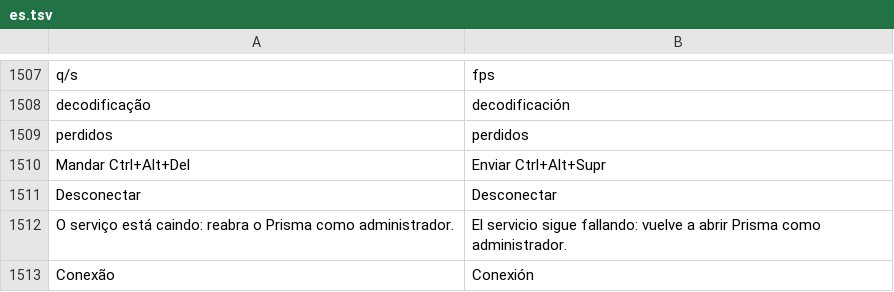
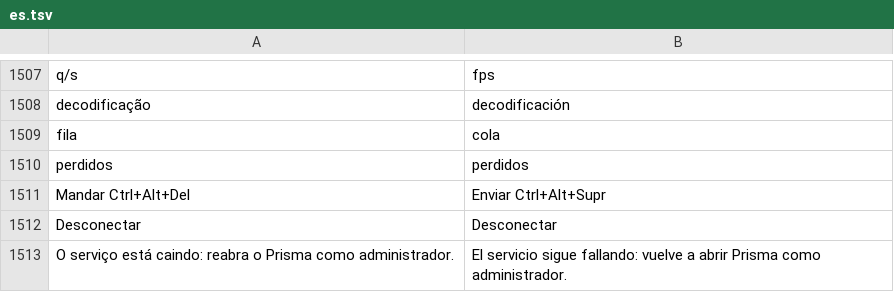
Before and after one commit to maliquem/Prisma, a TSV file: res/es.tsv, drawn as a sheet; only a part is shown, gaps mark what is left out; the shorter side is filled out with more unchanged rows.

```diff
--- a/res/es.tsv
+++ b/res/es.tsv
@@ -1508,2 +1508,3 @@ q/s	fps
 decodificação	decodificación
+fila	cola
 perdidos	perdidos
```
Also changed, not shown: res/en.tsv, res/ru.tsv, 8 other files.
